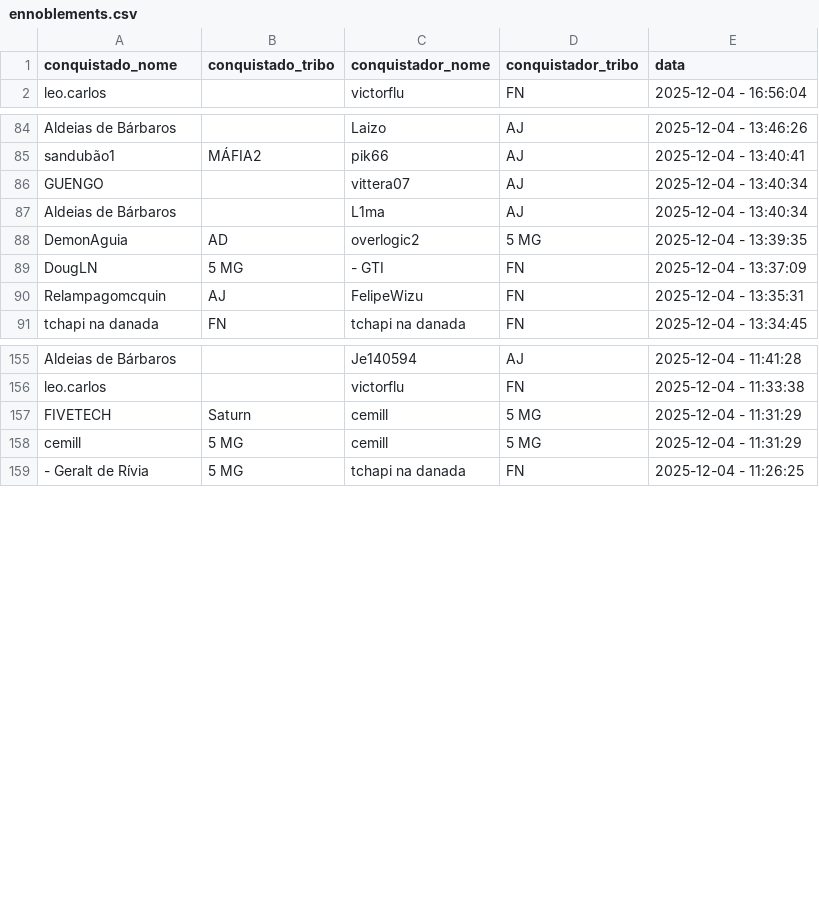
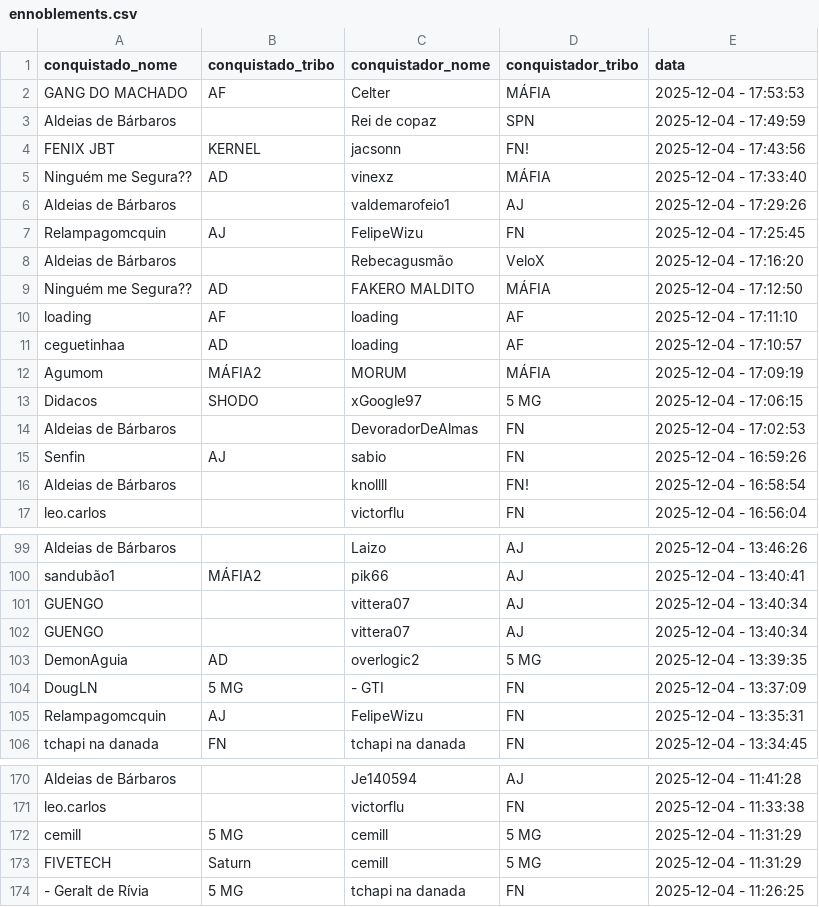
Before and after one commit to pedrodnsilveira/dashboardTW, a CSV file: ennoblements.csv, drawn as a sheet; only a part is shown, gaps mark what is left out; the diff covers the shown part only.

Commit message:
General commit

```diff
--- a/ennoblements.csv
+++ b/ennoblements.csv
@@ -1,2 +1,17 @@
 conquistado_nome;conquistado_tribo;conquistador_nome;conquistador_tribo;data
+GANG DO MACHADO;AF;Celter;MÁFIA;2025-12-04 - 17:53:53
+Aldeias de Bárbaros;;Rei de copaz;SPN;2025-12-04 - 17:49:59
+FENIX JBT;KERNEL;jacsonn;FN!;2025-12-04 - 17:43:56
+Ninguém me Segura??;AD;vinexz;MÁFIA;2025-12-04 - 17:33:40
+Aldeias de Bárbaros;;valdemarofeio1;AJ;2025-12-04 - 17:29:26
+Relampagomcquin;AJ;FelipeWizu;FN;2025-12-04 - 17:25:45
+Aldeias de Bárbaros;;Rebecagusmão;VeloX;2025-12-04 - 17:16:20
+Ninguém me Segura??;AD;FAKERO MALDITO;MÁFIA;2025-12-04 - 17:12:50
+loading;AF;loading;AF;2025-12-04 - 17:11:10
+ceguetinhaa;AD;loading;AF;2025-12-04 - 17:10:57
+Agumom;MÁFIA2;MORUM;MÁFIA;2025-12-04 - 17:09:19
+Didacos;SHODO;xGoogle97;5 MG;2025-12-04 - 17:06:15
+Aldeias de Bárbaros;;DevoradorDeAlmas;FN;2025-12-04 - 17:02:53
+Senfin;AJ;sabio;FN;2025-12-04 - 16:59:26
+Aldeias de Bárbaros;;knollll;FN!;2025-12-04 - 16:58:54
 leo.carlos;;victorflu;FN;2025-12-04 - 16:56:04
@@ -86,3 +101,3 @@ sandubão1;MÁFIA2;pik66;AJ;2025-12-04 - 13:40:41
 GUENGO;;vittera07;AJ;2025-12-04 - 13:40:34
-Aldeias de Bárbaros;;L1ma;AJ;2025-12-04 - 13:40:34
+GUENGO;;vittera07;AJ;2025-12-04 - 13:40:34
 DemonAguia;AD;overlogic2;5 MG;2025-12-04 - 13:39:35
@@ -156,4 +171,4 @@ Aldeias de Bárbaros;;Je140594;AJ;2025-12-04 - 11:41:28
 leo.carlos;;victorflu;FN;2025-12-04 - 11:33:38
+cemill;5 MG;cemill;5 MG;2025-12-04 - 11:31:29
 FIVETECH;Saturn;cemill;5 MG;2025-12-04 - 11:31:29
-cemill;5 MG;cemill;5 MG;2025-12-04 - 11:31:29
 - Geralt de Rívia;5 MG;tchapi na danada;FN;2025-12-04 - 11:26:25
```
Also changed, not shown: 15 removed rows and 2 moved rows elsewhere in this file.
